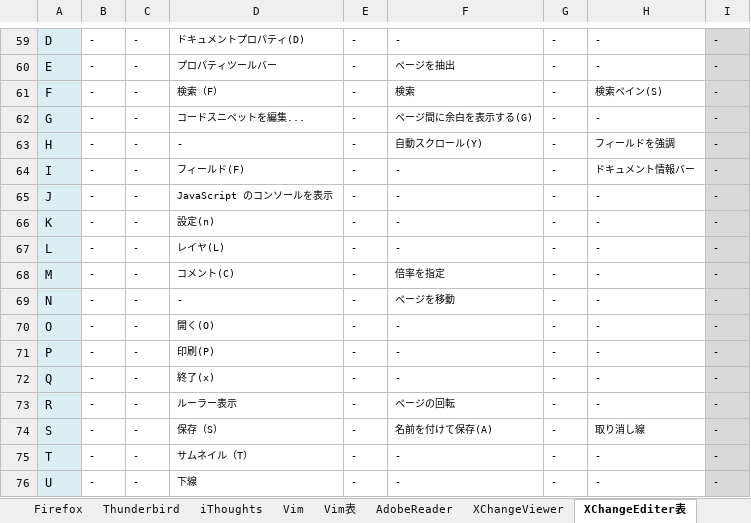
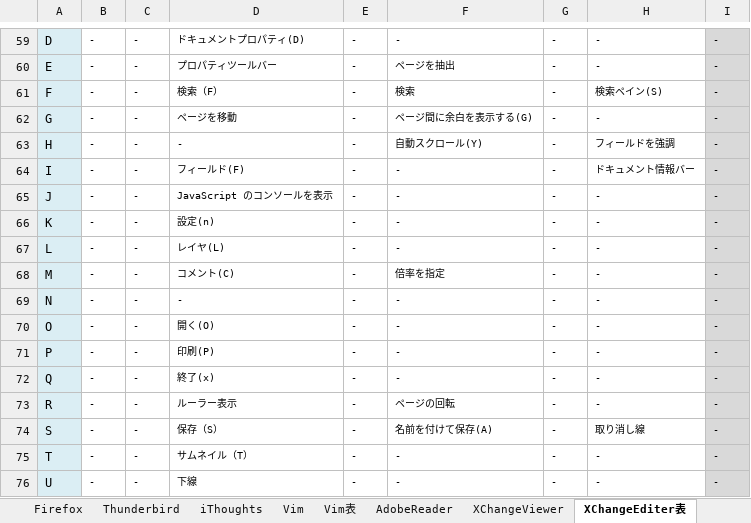
Before and after one commit to draemonash2/other, an Excel workbook: ショートカットキー一覧.xlsx, sheet XChangeEditer表, drawn as a sheet; only a part is shown, gaps mark what is left out; values as stored, in another font and other column widths than the file's, no borders; the diff names each change by its address in the sheet, - before the commit and + after, or states it on an @@ line.

```diff
--- a/ショートカットキー一覧.xlsx (sheet XChangeEditer表)
+++ b/ショートカットキー一覧.xlsx (sheet XChangeEditer表)
-D62: コードスニペットを編集...
+D62: ページを移動
-F69: ページを移動
+F69: -
```
Also changed, not shown: 1 other file.
